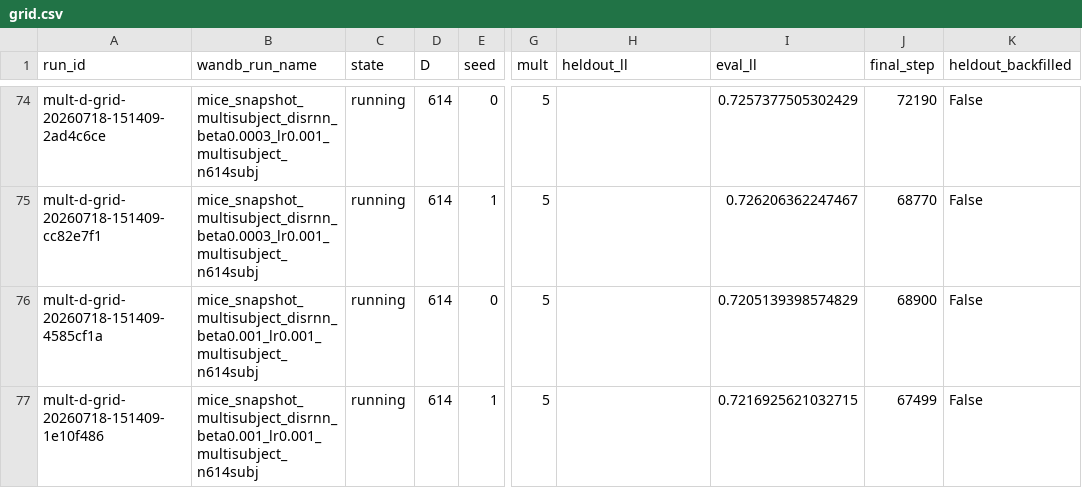
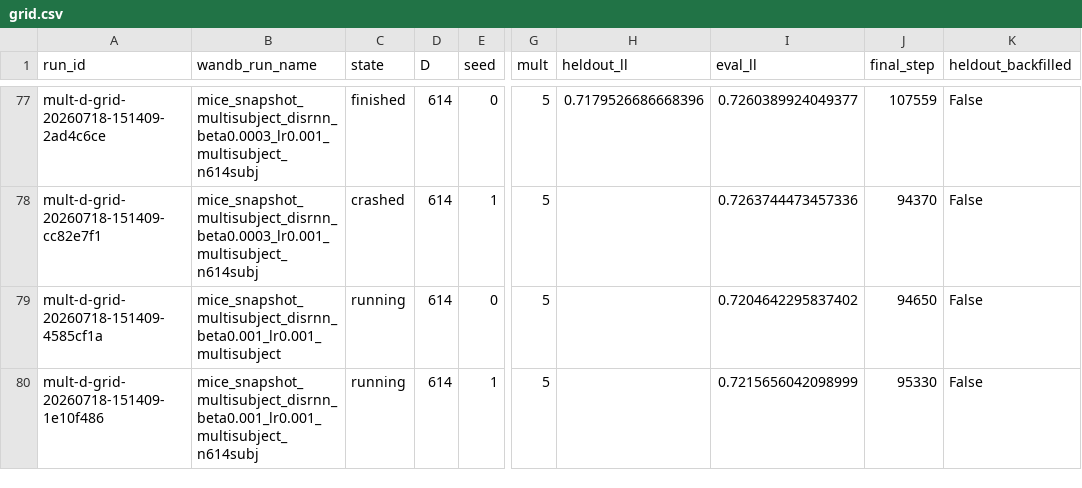
Before and after one commit to AllenNeuralDynamics/aind-disrnn-dispatcher, a CSV file: studies/06-disrnn-operating-point-at-scale/analysis/grid.csv, drawn as a sheet; only a part is shown, gaps mark what is left out; addresses are those after the commit; the diff covers the shown part only; the diff names each change by its address in the sheet, - before the commit and + after, or states it on an @@ line.

Commit message:
chore(06): refresh mult-d-grid r2 data (64/80 usable) + NaN probe result
Probe verdict (first data): the NaN divergence is STOCHASTIC, not
deterministic. Two of the three cells sailed past the exact step where
they previously died (-011 at 17940 vs 13680, -012 at 21170 vs 9420),
and the one that did re-diverge (-008) died at step 7500 rather than
13031 -- a different point entirely.

With config and seed held byte-identical, the failure reproduces neither
in occurrence nor in timing, which means the trajectory is not
bit-reproducible at fixed seed (expected for JAX on GPU). Consequence:
`seed` does not pin the run, so a NaN at this corner is a RATE, not a
property of a given seed -- and the earlier survivorship-bias concern is
reframed, since merely rerunning can yield a survivor without touching
the seed.

Mechanistic clue strengthened: -008 died at exactly step 7500, which is
model.training.n_warmup_steps -- the point where the penalty ramp hits
full strength. The originals all died in the 9-14k window just after
that ramp completes. Consistent with the full-strength penalty driving
the interaction bottleneck's sigma to saturation, but still inference:
confirming it needs the sigma/penalty traces around divergence.

```diff
--- a/studies/06-disrnn-operating-point-at-scale/analysis/grid.csv
+++ b/studies/06-disrnn-operating-point-at-scale/analysis/grid.csv
-C77 (state): running
+C77 (state): finished
-H77 (heldout_ll): (empty)
+H77 (heldout_ll): 0.7179526686668396
-I77 (eval_ll): 0.7257377505302429
+I77 (eval_ll): 0.7260389924049377
-J77 (final_step): 72190
+J77 (final_step): 107559
-C78 (state): running
+C78 (state): crashed
-I78 (eval_ll): 0.726206362247467
+I78 (eval_ll): 0.7263744473457336
-J78 (final_step): 68770
+J78 (final_step): 94370
-B79 (wandb_run_name): mice_snapshot_multisubject_disrnn_beta0.001_lr0.001_multisubject_n614subj
+B79 (wandb_run_name): mice_snapshot_multisubject_disrnn_beta0.001_lr0.001_multisubject
-I79 (eval_ll): 0.7205139398574829
+I79 (eval_ll): 0.7204642295837402
-J79 (final_step): 68900
+J79 (final_step): 94650
-I80 (eval_ll): 0.7216925621032715
+I80 (eval_ll): 0.7215656042098999
-J80 (final_step): 67499
+J80 (final_step): 95330
```
Also changed, not shown: 3 added rows and 51 edited cells elsewhere in this file, 4 other files.
